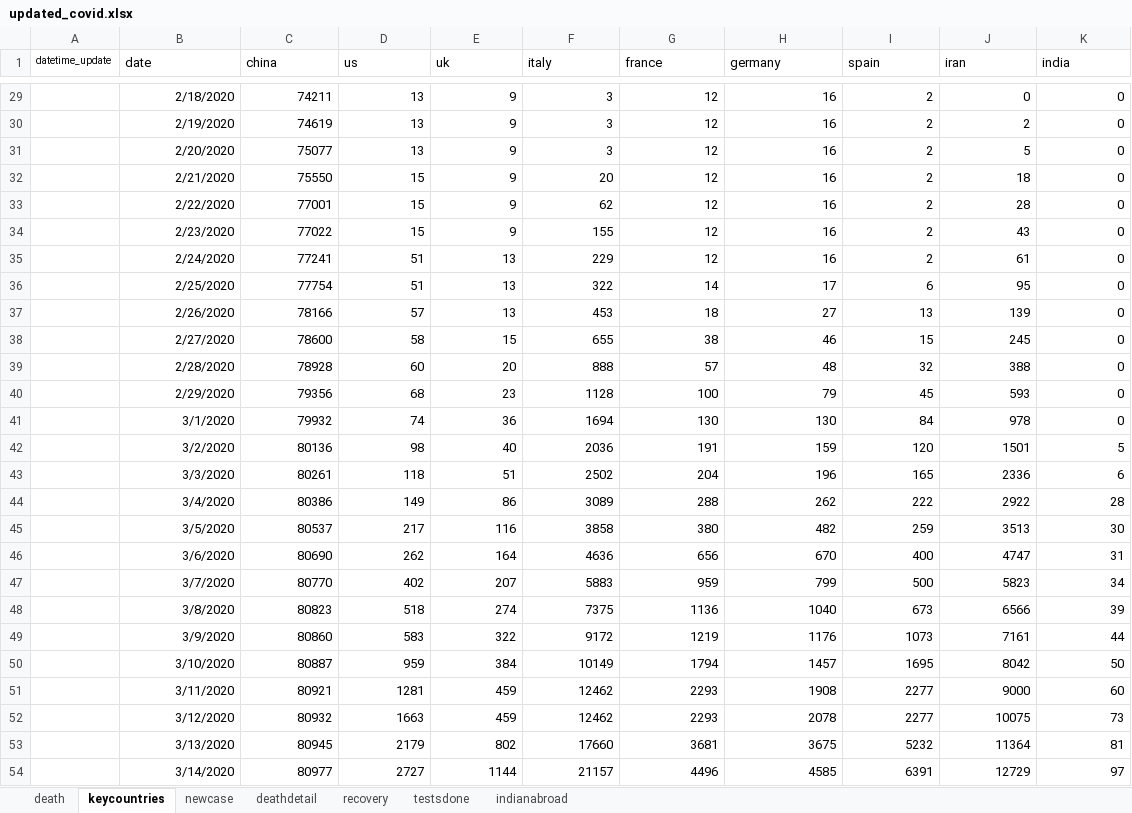
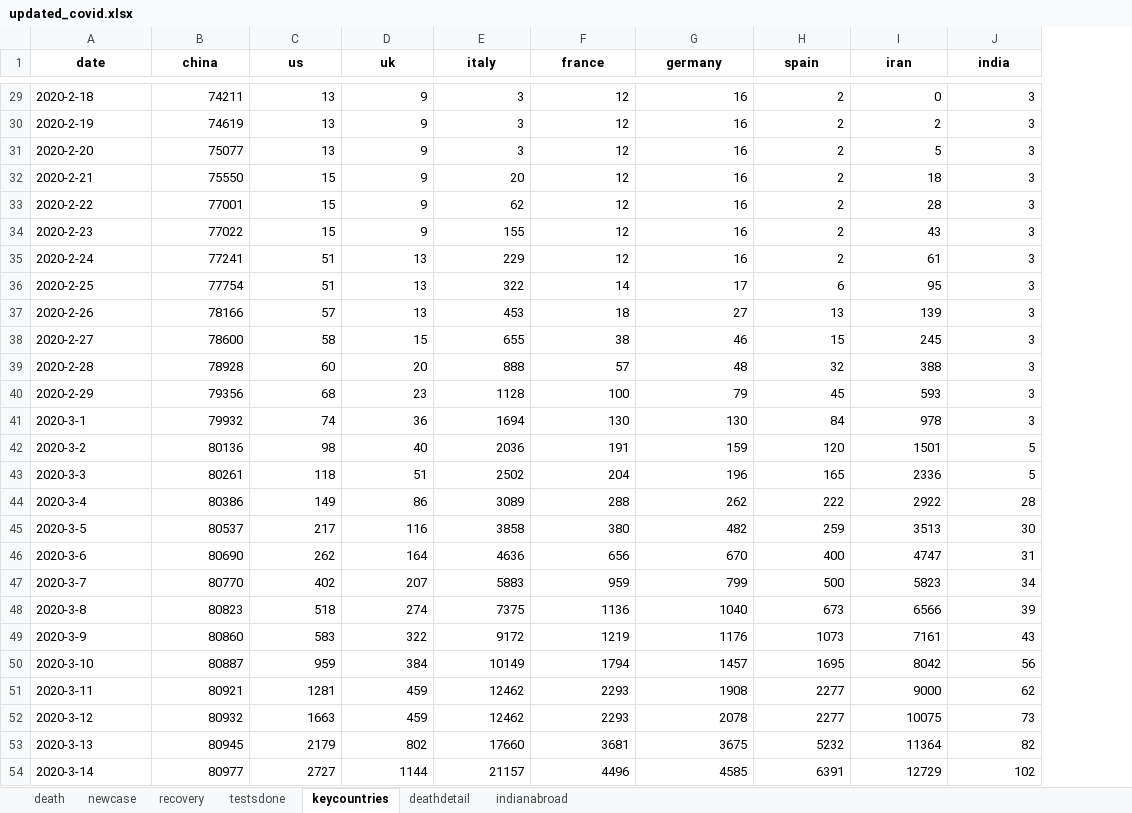
Before and after one commit to hisham2k9/covid_dash, an Excel workbook: updated_covid.xlsx, sheet keycountries, drawn as a sheet; only a part is shown, gaps mark what is left out; values as stored, in another font and other column widths than the file's, no borders; removed rows and columns are numbered as before the commit, all else as after; the diff covers the shown part only; the diff names each change by its address in the sheet, - before the commit and + after, or states it on an @@ line.

```diff
--- a/updated_covid.xlsx (sheet keycountries)
+++ b/updated_covid.xlsx (sheet keycountries)
@@ sheet tab order changed: death | newcase | recovery | testsdone | keycountries | deathdetail | indianabroad @@
-column A (datetime_update), empty
@@ A1:J1 bold: off → on, alignment: left → center @@
-A29 (date): 2/18/2020
+A29 (date): 2020-2-18
-J29:J41 (india): 0
+J29:J41 (india): 3
-A30 (date): 2/19/2020
+A30 (date): 2020-2-19
-A31 (date): 2/20/2020
+A31 (date): 2020-2-20
-A32 (date): 2/21/2020
+A32 (date): 2020-2-21
-A33 (date): 2/22/2020
+A33 (date): 2020-2-22
-A34 (date): 2/23/2020
+A34 (date): 2020-2-23
-A35 (date): 2/24/2020
+A35 (date): 2020-2-24
-A36 (date): 2/25/2020
+A36 (date): 2020-2-25
-A37 (date): 2/26/2020
+A37 (date): 2020-2-26
-A38 (date): 2/27/2020
+A38 (date): 2020-2-27
-A39 (date): 2/28/2020
+A39 (date): 2020-2-28
-A40 (date): 2/29/2020
+A40 (date): 2020-2-29
-A41 (date): 3/1/2020
+A41 (date): 2020-3-1
-A42 (date): 3/2/2020
+A42 (date): 2020-3-2
-A43 (date): 3/3/2020
+A43 (date): 2020-3-3
-J43 (india): 6
+J43 (india): 5
-A44 (date): 3/4/2020
+A44 (date): 2020-3-4
-A45 (date): 3/5/2020
+A45 (date): 2020-3-5
-A46 (date): 3/6/2020
+A46 (date): 2020-3-6
-A47 (date): 3/7/2020
+A47 (date): 2020-3-7
-A48 (date): 3/8/2020
+A48 (date): 2020-3-8
-A49 (date): 3/9/2020
+A49 (date): 2020-3-9
-J49 (india): 44
+J49 (india): 43
-A50 (date): 3/10/2020
+A50 (date): 2020-3-10
-J50 (india): 50
+J50 (india): 56
-A51 (date): 3/11/2020
+A51 (date): 2020-3-11
-J51 (india): 60
+J51 (india): 62
-A52 (date): 3/12/2020
+A52 (date): 2020-3-12
-A53 (date): 3/13/2020
+A53 (date): 2020-3-13
-J53 (india): 81
+J53 (india): 82
-A54 (date): 3/14/2020
+A54 (date): 2020-3-14
-J54 (india): 97
+J54 (india): 102
```
Also changed, not shown: 14 added rows, 1 removed row and 80 edited cells elsewhere in this sheet, sheet newcase, sheet death, sheet recovery, sheet deathdetail, sheet testsdone, sheet indianabroad, 24 other files.
